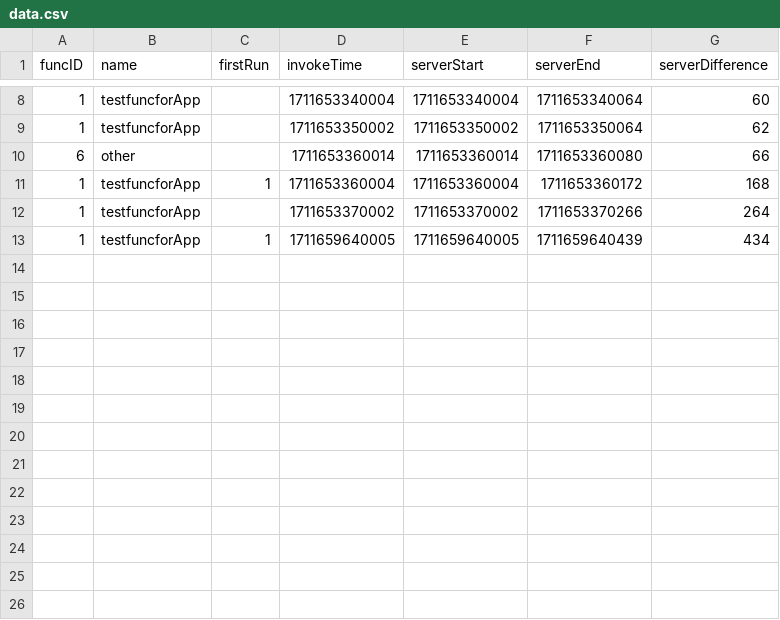
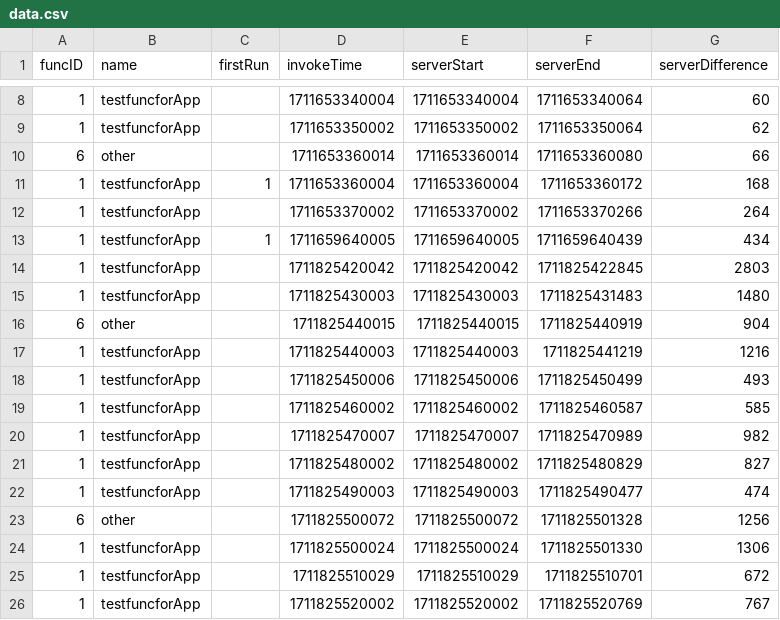
Before and after one commit to oslabs-beta/LatenSee, a CSV file: server/storage/data.csv, drawn as a sheet; only a part is shown, gaps mark what is left out.

```diff
--- a/server/storage/data.csv
+++ b/server/storage/data.csv
@@ -13 +13,14 @@ funcID,name,firstRun,invokeTime,serverStart,serverEnd,serverDifference
 1,testfuncforApp,1,1711659640005,1711659640005,1711659640439,434
+1,testfuncforApp,,1711825420042,1711825420042,1711825422845,2803
+1,testfuncforApp,,1711825430003,1711825430003,1711825431483,1480
+6,other,,1711825440015,1711825440015,1711825440919,904
+1,testfuncforApp,,1711825440003,1711825440003,1711825441219,1216
+1,testfuncforApp,,1711825450006,1711825450006,1711825450499,493
+1,testfuncforApp,,1711825460002,1711825460002,1711825460587,585
+1,testfuncforApp,,1711825470007,1711825470007,1711825470989,982
+1,testfuncforApp,,1711825480002,1711825480002,1711825480829,827
+1,testfuncforApp,,1711825490003,1711825490003,1711825490477,474
+6,other,,1711825500072,1711825500072,1711825501328,1256
+1,testfuncforApp,,1711825500024,1711825500024,1711825501330,1306
+1,testfuncforApp,,1711825510029,1711825510029,1711825510701,672
+1,testfuncforApp,,1711825520002,1711825520002,1711825520769,767
```
Also changed, not shown: server/storage/abc123.csv, 7 other files.
